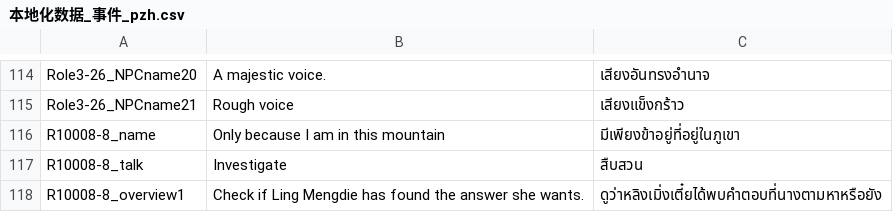
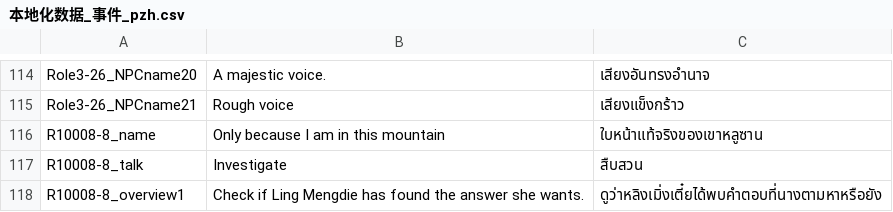
Before and after one commit to 1ookilo/WulinSH-TH, a CSV file: WulinPy/GenerateCSVtoXSLX/csv_input/本地化数据_事件_pzh.csv, drawn as a sheet; only a part is shown, gaps mark what is left out.

```diff
--- a/WulinPy/GenerateCSVtoXSLX/csv_input/本地化数据_事件_pzh.csv
+++ b/WulinPy/GenerateCSVtoXSLX/csv_input/本地化数据_事件_pzh.csv
@@ -115,3 +115,3 @@ Role3-26_NPCname20,A majestic voice.,เสียงอันทรงอำน
 Role3-26_NPCname21,Rough voice,เสียงแข็งกร้าว
-R10008-8_name,Only because I am in this mountain,มีเพียงข้าอยู่ที่อยู่ในภูเขา
+R10008-8_name,Only because I am in this mountain,ใบหน้าแท้จริงของเขาหลูซาน
 R10008-8_talk,Investigate,สืบสวน
```
Also changed, not shown: WulinPy/GenerateCSVtoXSLX/csv_input/本地化数据_Buff.csv, WulinPy/GenerateCSVtoXSLX/csv_input/本地化数据_交互自动生成.csv, 4 other files.
